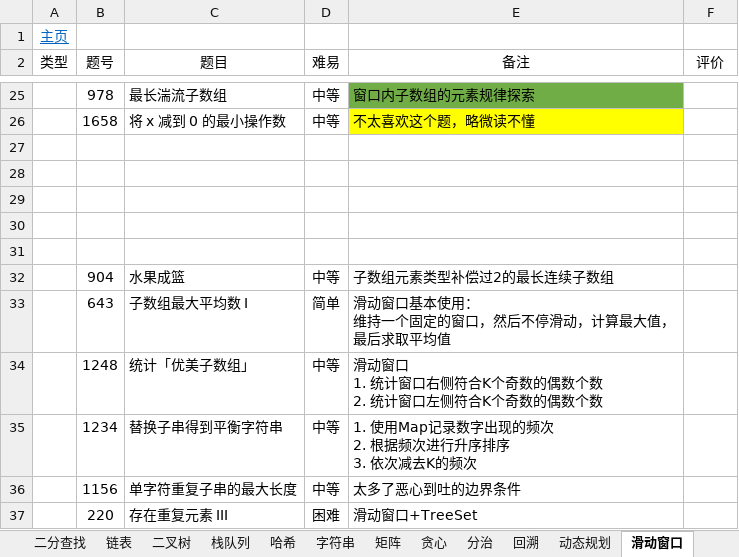
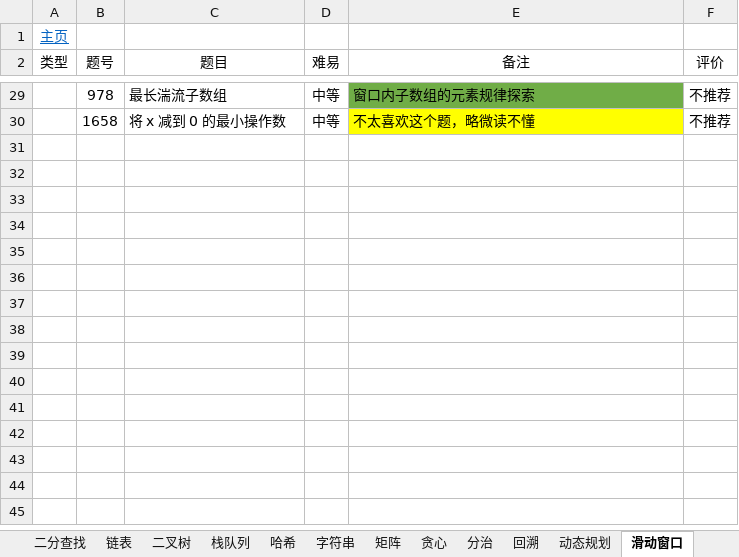
Before and after one commit to krest32/leetcode-record, an Excel workbook: leetcode/1. statistics/leetcode.xlsx, sheet 滑动窗口, drawn as a sheet; only a part is shown, gaps mark what is left out; values as stored, in another font and other column widths than the file's, no borders; removed rows and columns are numbered as before the commit, all else as after; ↵ is a line break in a cell; the diff covers the shown part only; the diff names each change by its address in the sheet, - before the commit and + after, or states it on an @@ line.

```diff
--- a/leetcode/1. statistics/leetcode.xlsx (sheet 滑动窗口)
+++ b/leetcode/1. statistics/leetcode.xlsx (sheet 滑动窗口)
-F29:F30 (评价): (empty)
+F29:F30 (评价): 不推荐
-row 27: (empty)
-row 28: (empty)
-row 29: (empty)
-row 30: (empty)
-row 31: (empty)
-row 32:  | 904 | 水果成篮 | 中等 | 子数组元素类型补偿过2的最长连续子数组
-row 33:  | 643 | 子数组最大平均数 I | 简单 | 滑动窗口基本使用： ↵ 维持一个固定的窗口，然后不停滑动，计算最大值，最后求取平均值
-row 34:  | 1248 | 统计「优美子数组」 | 中等 | 滑动窗口 ↵ 1. 统计窗口右侧符合K个奇数的偶数个数 ↵ 2. 统计窗口左侧符合K个奇数的偶数个数
-row 35:  | 1234 | 替换子串得到平衡字符串 | 中等 | 1. 使用Map记录数字出现的频次 ↵ 2. 根据频次进行升序排序 ↵ 3. 依次减去K的频次
-row 36:  | 1156 | 单字符重复子串的最大长度 | 中等 | 太多了恶心到吐的边界条件
-row 37:  | 220 | 存在重复元素 III | 困难 | 滑动窗口+TreeSet
```
Also changed, not shown: 4 added rows, 6 edited cells and merged cells elsewhere in this sheet, sheet 普通双指针, 9 other files.
